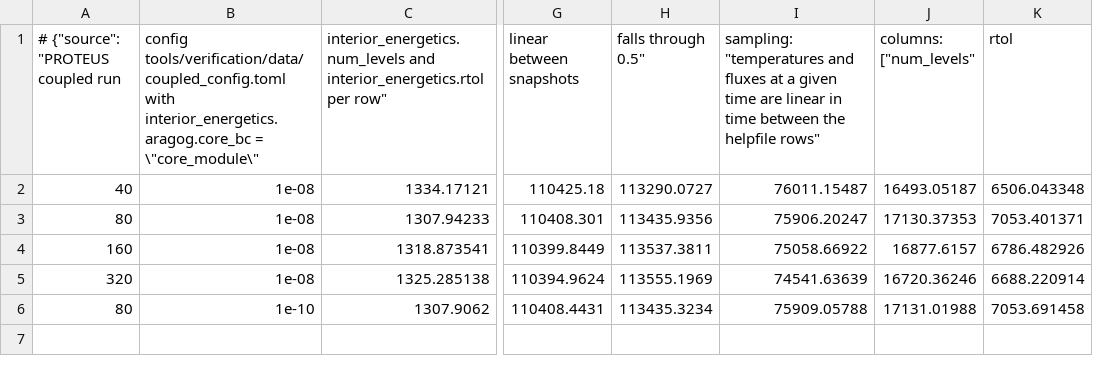
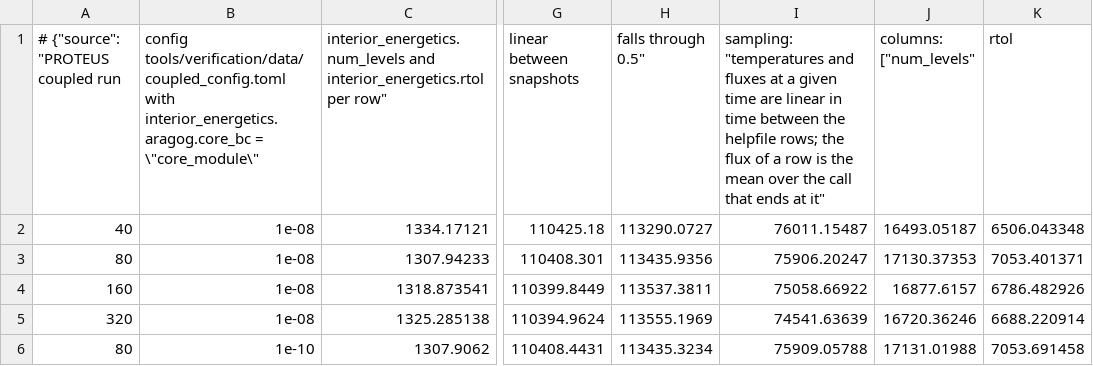
Before and after one commit to FormingWorlds/aragog, a CSV file: tools/verification/data/coupled_mesh_convergence.csv, drawn as a sheet; only a part is shown, gaps mark what is left out; the diff names each change by its address in the sheet, - before the commit and + after, or states it on an @@ line.

Commit message:
Report every page value that fails and reproduce the onset solve
The page check now compares every value of an item before it fails and lists each value outside its tolerance, so one run on another platform shows all of them. Item 9, the CVODE solve through the onset, is reproduced like the other items, and its test asserts that the CMB heat closes to 1e-6 at rtol 1e-10 and not at the default 1e-8. The mixing-constant changes of item 13 must stay above zero, and t_cmb_max_abs_diff of item 10 returns to the relative check, which is wider than its band.

Section 13 gives the measured sensitivity of the stable-layer comparison: the -2 TW centre temperature, which a last-bit change of the start temperature lowers from 1.24 K to 0.99 K, the smaller changes of the other cases, and the 0.69 K that Linux gives for the 8 TW case. Section 11 and the data README state that the flux of a helpfile row is the mean over the call that ends at it; the 1.1 % change at 100 kyr under the tighter tolerance comes from the different call lengths.

The energy_balance table comes from a rerun on the same aragog commit as the core_module tables. Its times, temperatures and melt fractions are identical to the earlier run and its fluxes agree to 1.7e-6, so no page value changes.

```diff
--- a/tools/verification/data/coupled_mesh_convergence.csv
+++ b/tools/verification/data/coupled_mesh_convergence.csv
-I1: …the helpfile rows"
+I1: …the helpfile rows; the flux of a row is the mean over the call that ends at it"
```
Also changed, not shown: tools/verification/data/coupled_energy_balance.csv, 5 other files.
